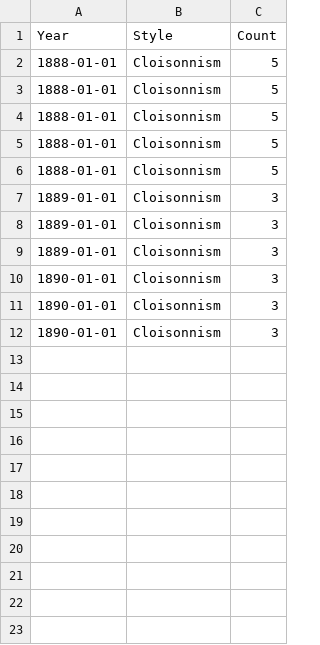
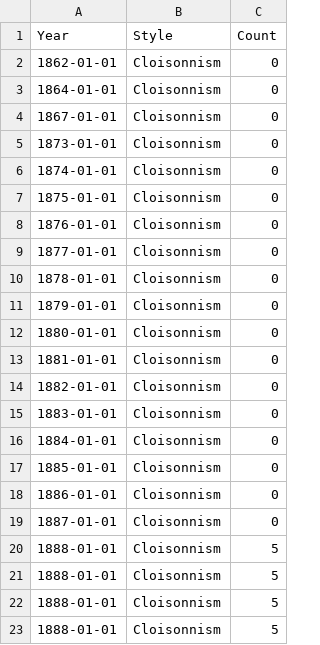
Before and after one commit to hannah627/Van_Gogh_In_The_Age_Of_Computers, a CSV file: data/q1-2_testing_data/Cloisonnism.csv, drawn as a sheet; only a part is shown; the shorter side is filled out with more unchanged rows.

```diff
--- a/data/q1-2_testing_data/Cloisonnism.csv
+++ b/data/q1-2_testing_data/Cloisonnism.csv
@@ -1,2 +1,20 @@
 Year,Style,Count
+1862-01-01,Cloisonnism,0
+1864-01-01,Cloisonnism,0
+1867-01-01,Cloisonnism,0
+1873-01-01,Cloisonnism,0
+1874-01-01,Cloisonnism,0
+1875-01-01,Cloisonnism,0
+1876-01-01,Cloisonnism,0
+1877-01-01,Cloisonnism,0
+1878-01-01,Cloisonnism,0
+1879-01-01,Cloisonnism,0
+1880-01-01,Cloisonnism,0
+1881-01-01,Cloisonnism,0
+1882-01-01,Cloisonnism,0
+1883-01-01,Cloisonnism,0
+1884-01-01,Cloisonnism,0
+1885-01-01,Cloisonnism,0
+1886-01-01,Cloisonnism,0
+1887-01-01,Cloisonnism,0
 1888-01-01,Cloisonnism,5
```
Also changed, not shown: data/q1-1_testing_data/Ivory.csv, data/q1-1_testing_data/Snow.csv, 11 other files.
